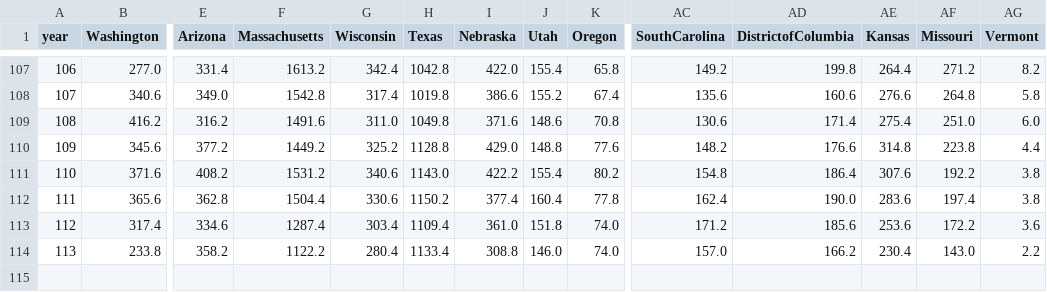
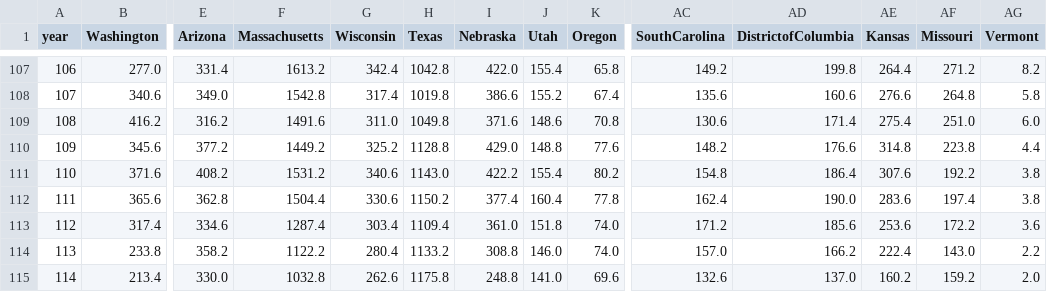
Before and after one commit to mattjgally/corona, a CSV file: smooth_new_cases.csv, drawn as a sheet; only a part is shown, gaps mark what is left out; rows hold the shown columns only; the diff names each change by its address in the sheet, - before the commit and + after, or states it on an @@ line.

```diff
--- a/smooth_new_cases.csv
+++ b/smooth_new_cases.csv
-H114 (Texas): 1133.4
+H114 (Texas): 1133.2
-AE114 (Kansas): 230.4
+AE114 (Kansas): 222.4
+row 115: 114 | 213.4 | 330.0 | 1032.8 | 262.6 | 1175.8 | 248.8 | 141.0 | 69.6 | 132.6 | 137.0 | 160.2 | 159.2 | 2.0
```
Also changed, not shown: new_cases.csv, new_deaths.csv, 3 other files.
